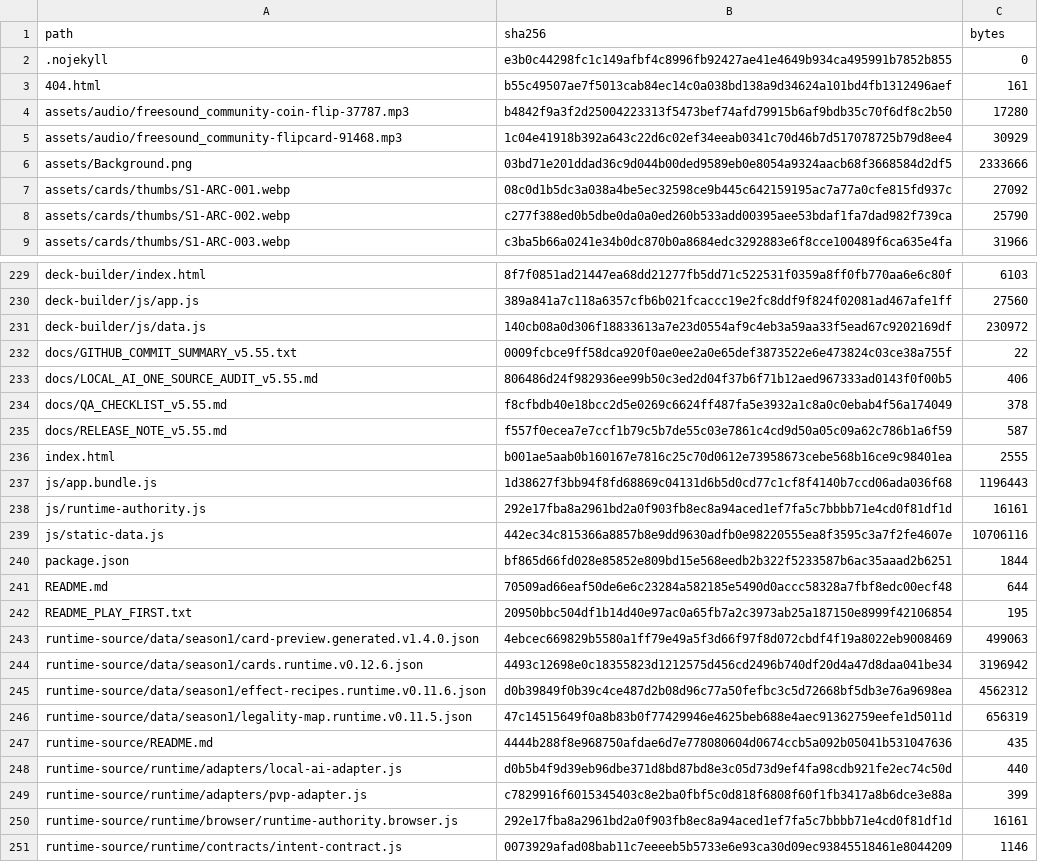
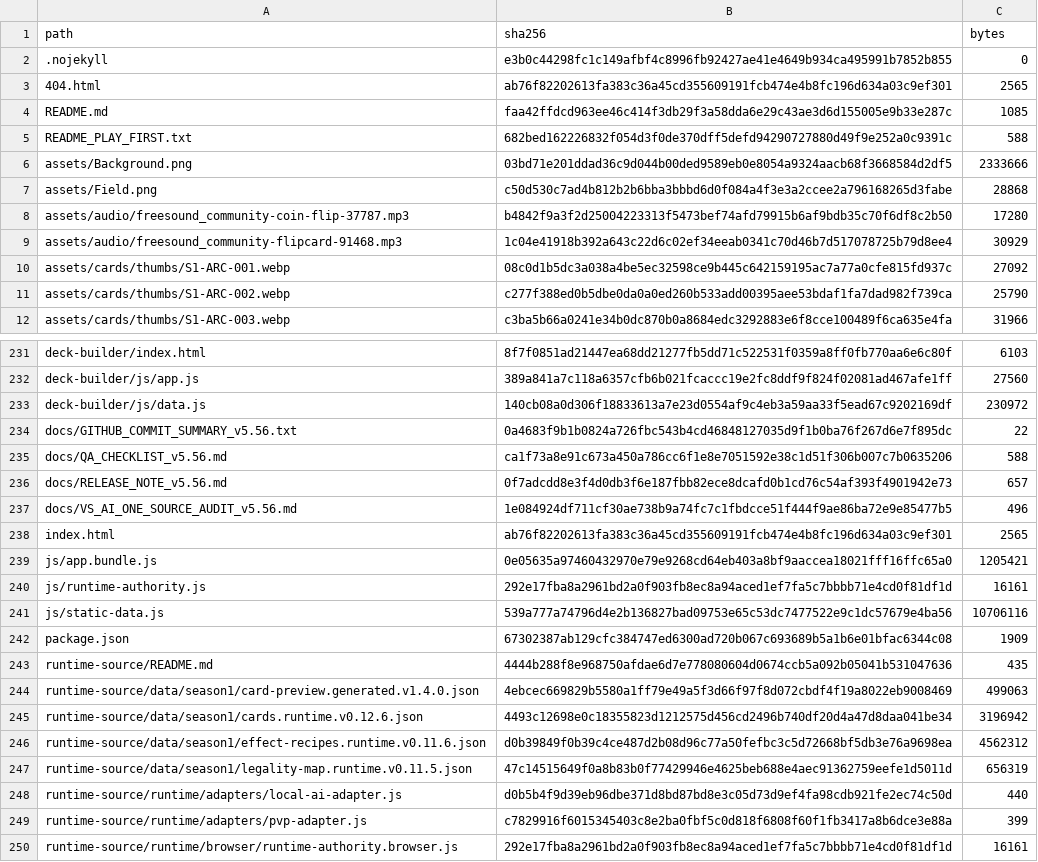
Before and after one commit to GrandisLegacyTCG/Grandis-Legacy-VS-AI, a CSV file: FILE_MANIFEST_SHA256.csv, drawn as a sheet; only a part is shown, gaps mark what is left out; the shorter side is filled out with more unchanged rows; the diff covers the shown part only.

```diff
--- a/FILE_MANIFEST_SHA256.csv
+++ b/FILE_MANIFEST_SHA256.csv
@@ -2,6 +2,9 @@ path,sha256,bytes
 .nojekyll,e3b0c44298fc1c149afbf4c8996fb92427ae41e4649b934ca495991b7852b855,0
-404.html,b55c49507ae7f5013cab84ec14c0a038bd138a9d34624a101bd4fb1312496aef,161
+404.html,ab76f82202613fa383c36a45cd355609191fcb474e4b8fc196d634a03c9ef301,2565
+README.md,faa42ffdcd963ee46c414f3db29f3a58dda6e29c43ae3d6d155005e9b33e287c,1085
+README_PLAY_FIRST.txt,682bed162226832f054d3f0de370dff5defd94290727880d49f9e252a0c9391c,588
+assets/Background.png,03bd71e201ddad36c9d044b00ded9589eb0e8054a9324aacb68f3668584d2df5,2333666
+assets/Field.png,c50d530c7ad4b812b2b6bba3bbbd6d0f084a4f3e3a2ccee2a796168265d3fabe,28868
 assets/audio/freesound_community-coin-flip-37787.mp3,b4842f9a3f2d25004223313f5473bef74afd79915b6af9bdb35c70f6df8c2b50,17280
 assets/audio/freesound_community-flipcard-91468.mp3,1c04e41918b392a643c22d6c02ef34eeab0341c70d46b7d517078725b79d8ee4,30929
-assets/Background.png,03bd71e201ddad36c9d044b00ded9589eb0e8054a9324aacb68f3668584d2df5,2333666
 assets/cards/thumbs/S1-ARC-001.webp,08c0d1b5dc3a038a4be5ec32598ce9b445c642159195ac7a77a0cfe815fd937c,27092
@@ -231,13 +233,12 @@ deck-builder/js/app.js,389a841a7c118a6357cfb6b021fcaccc19e2fc8ddf9f824f02081ad46
 deck-builder/js/data.js,140cb08a0d306f18833613a7e23d0554af9c4eb3a59aa33f5ead67c9202169df,230972
-docs/GITHUB_COMMIT_SUMMARY_v5.55.txt,0009fcbce9ff58dca920f0ae0ee2a0e65def3873522e6e473824c03ce38a755f,22
-docs/LOCAL_AI_ONE_SOURCE_AUDIT_v5.55.md,806486d24f982936ee99b50c3ed2d04f37b6f71b12aed967333ad0143f0f00b5,406
-docs/QA_CHECKLIST_v5.55.md,f8cfbdb40e18bcc2d5e0269c6624ff487fa5e3932a1c8a0c0ebab4f56a174049,378
-docs/RELEASE_NOTE_v5.55.md,f557f0ecea7e7ccf1b79c5b7de55c03e7861c4cd9d50a05c09a62c786b1a6f59,587
-index.html,b001ae5aab0b160167e7816c25c70d0612e73958673cebe568b16ce9c98401ea,2555
-js/app.bundle.js,1d38627f3bb94f8fd68869c04131d6b5d0cd77c1cf8f4140b7ccd06ada036f68,1196443
+docs/GITHUB_COMMIT_SUMMARY_v5.56.txt,0a4683f9b1b0824a726fbc543b4cd46848127035d9f1b0ba76f267d6e7f895dc,22
+docs/QA_CHECKLIST_v5.56.md,ca1f73a8e91c673a450a786cc6f1e8e7051592e38c1d51f306b007c7b0635206,588
+docs/RELEASE_NOTE_v5.56.md,0f7adcdd8e3f4d0db3f6e187fbb82ece8dcafd0b1cd76c54af393f4901942e73,657
+docs/VS_AI_ONE_SOURCE_AUDIT_v5.56.md,1e084924df711cf30ae738b9a74fc7c1fbdcce51f444f9ae86ba72e9e85477b5,496
+index.html,ab76f82202613fa383c36a45cd355609191fcb474e4b8fc196d634a03c9ef301,2565
+js/app.bundle.js,0e05635a97460432970e79e9268cd64eb403a8bf9aaccea18021fff16ffc65a0,1205421
 js/runtime-authority.js,292e17fba8a2961bd2a0f903fb8ec8a94aced1ef7fa5c7bbbb71e4cd0f81df1d,16161
-js/static-data.js,442ec34c815366a8857b8e9dd9630adfb0e98220555ea8f3595c3a7f2fe4607e,10706116
-package.json,bf865d66fd028e85852e809bd15e568eedb2b322f5233587b6ac35aaad2b6251,1844
-README.md,70509ad66eaf50de6e6c23284a582185e5490d0accc58328a7fbf8edc00ecf48,644
-README_PLAY_FIRST.txt,20950bbc504df1b14d40e97ac0a65fb7a2c3973ab25a187150e8999f42106854,195
+js/static-data.js,539a777a74796d4e2b136827bad09753e65c53dc7477522e9c1dc57679e4ba56,10706116
+package.json,67302387ab129cfc384747ed6300ad720b067c693689b5a1b6e01bfac6344c08,1909
+runtime-source/README.md,4444b288f8e968750afdae6d7e778080604d0674ccb5a092b05041b531047636,435
 runtime-source/data/season1/card-preview.generated.v1.4.0.json,4ebcec669829b5580a1ff79e49a5f3d66f97f8d072cbdf4f19a8022eb9008469,499063
@@ -246,3 +247,2 @@ runtime-source/data/season1/effect-recipes.runtime.v0.11.6.json,d0b39849f0b39c4c
 runtime-source/data/season1/legality-map.runtime.v0.11.5.json,47c14515649f0a8b83b0f77429946e4625beb688e4aec91362759eefe1d5011d,656319
-runtime-source/README.md,4444b288f8e968750afdae6d7e778080604d0674ccb5a092b05041b531047636,435
 runtime-source/runtime/adapters/local-ai-adapter.js,d0b5b4f9d39eb96dbe371d8bd87bd8e3c05d73d9ef4fa98cdb921fe2ec74c50d,440
```
Also changed, not shown: 1 added row and 17 edited cells elsewhere in this file, 29 other files.
